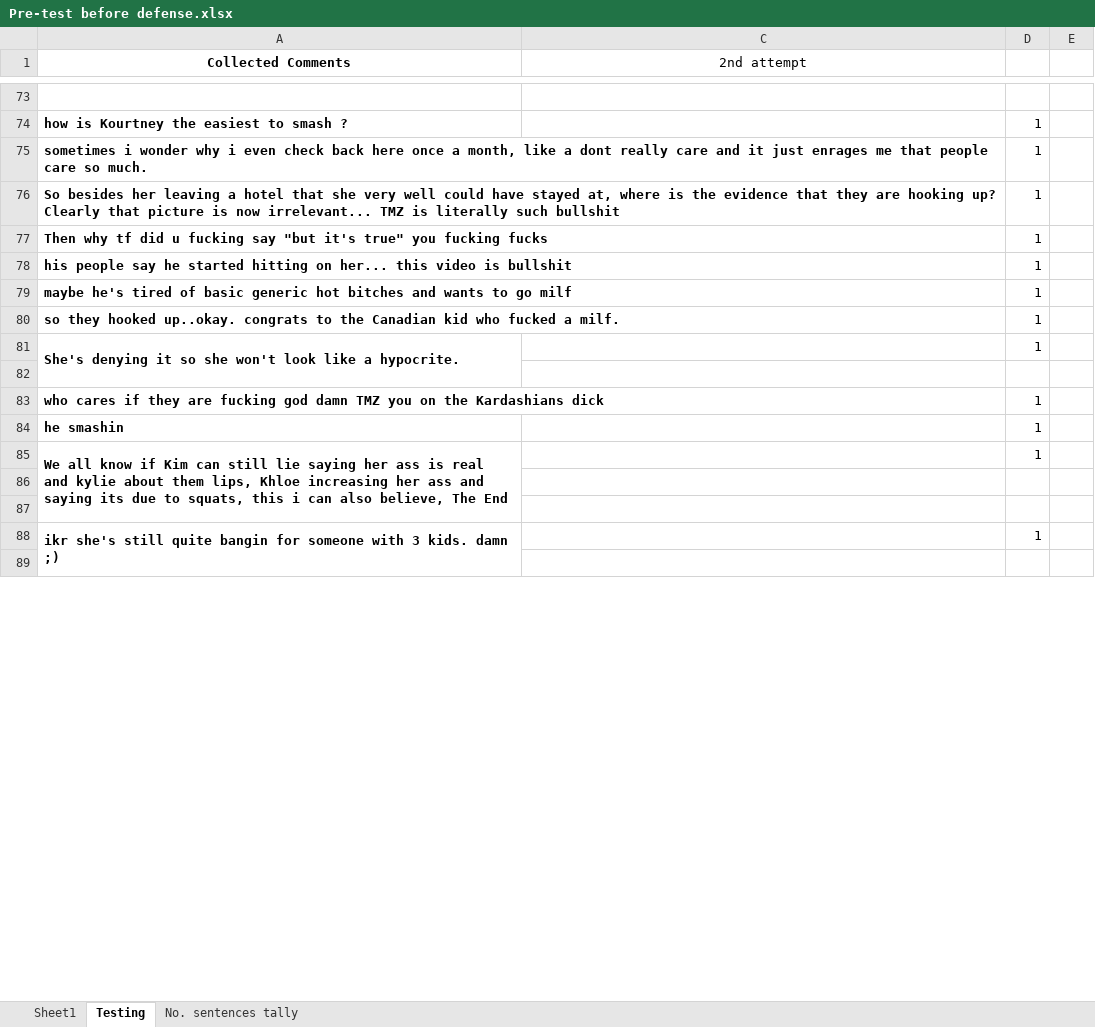
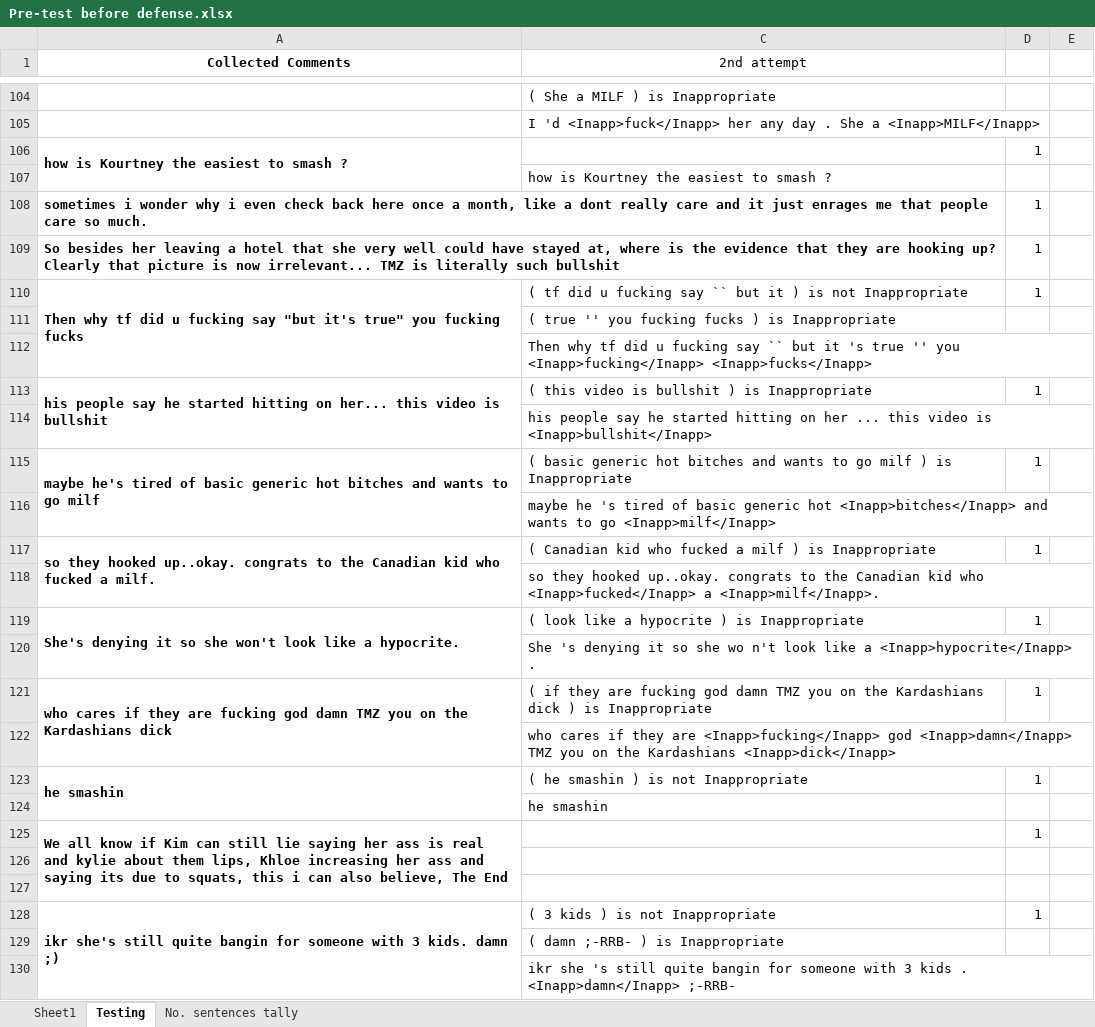
Before and after one commit to DimensionalRobos/InappExp, an Excel workbook: Experiments/Pre-test before defense.xlsx, sheet Testing, drawn as a sheet; only a part is shown, gaps mark what is left out; values as stored, in another font and other column widths than the file's, no borders; addresses are those after the commit; the diff covers the shown part only; the diff names each change by its address in the sheet, - before the commit and + after, or states it on an @@ line.

Commit message:
Testing updated (to be cont.) + added some comments

```diff
--- a/Experiments/Pre-test before defense.xlsx (sheet Testing)
+++ b/Experiments/Pre-test before defense.xlsx (sheet Testing)
-C104 (2nd attempt): (empty)
+C104 (2nd attempt): ( She a MILF ) is Inappropriate
+row 105:  | I 'd <Inapp>fuck</Inapp> her any day . She a <Inapp>MILF</Inapp>
+A106:A107 merged
+row 107:  | how is Kourtney the easiest to smash ?
+A110:A112 merged
-C110 (2nd attempt): (empty)
+C110 (2nd attempt): ( tf did u fucking say `` but it ) is not Inappropriate
+row 111:  | ( true '' you fucking fucks ) is Inappropriate
+row 112:  | Then why tf did u fucking say `` but it 's true '' you <Inapp>fucking</Inapp> <Inapp>fucks</Inapp>
+A113:A114 merged
-C113 (2nd attempt): (empty)
+C113 (2nd attempt): ( this video is bullshit ) is Inappropriate
+row 114:  | his people say he started hitting on her ... this video is <Inapp>bullshit</Inapp>
+A115:A116 merged
-C115 (2nd attempt): (empty)
+C115 (2nd attempt): ( basic generic hot bitches and wants to go milf ) is Inappropriate
+row 116:  | maybe he 's tired of basic generic hot <Inapp>bitches</Inapp> and wants to go <Inapp>milf</Inapp>
+A117:A118 merged
-C117 (2nd attempt): (empty)
+C117 (2nd attempt): ( Canadian kid who fucked a milf ) is Inappropriate
+row 118:  | so they hooked up..okay. congrats to the Canadian kid who <Inapp>fucked</Inapp> a <Inapp>milf</Inapp>.
-C119 (2nd attempt): (empty)
+C119 (2nd attempt): ( look like a hypocrite ) is Inappropriate
-C120 (2nd attempt): (empty)
+C120 (2nd attempt): She 's denying it so she wo n't look like a <Inapp>hypocrite</Inapp> .
+A121:A122 merged
-C121 (2nd attempt): (empty)
+C121 (2nd attempt): ( if they are fucking god damn TMZ you on the Kardashians dick ) is Inappropriate
+row 122:  | who cares if they are <Inapp>fucking</Inapp> god <Inapp>damn</Inapp> TMZ you on the Kardashians <Inapp>dick</Inapp>
+A123:A124 merged
-C123 (2nd attempt): (empty)
+C123 (2nd attempt): ( he smashin ) is not Inappropriate
+row 124:  | he smashin
-C128 (2nd attempt): (empty)
+C128 (2nd attempt): ( 3 kids ) is not Inappropriate
-C129 (2nd attempt): (empty)
+C129 (2nd attempt): ( damn ;-RRB- ) is Inappropriate
+row 130:  | ikr she 's still quite bangin for someone with 3 kids . <Inapp>damn</Inapp> ;-RRB-
```
Also changed, not shown: 222 added rows, 1 removed row, 118 edited cells and merged cells elsewhere in this sheet, formulas that keep their value, 2 other files.
